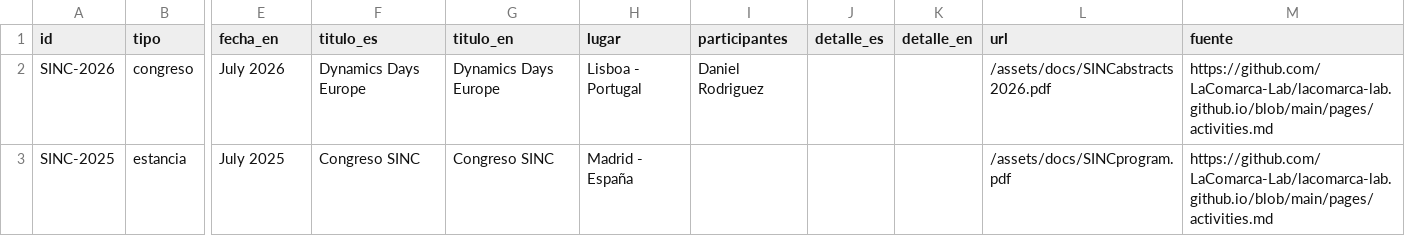
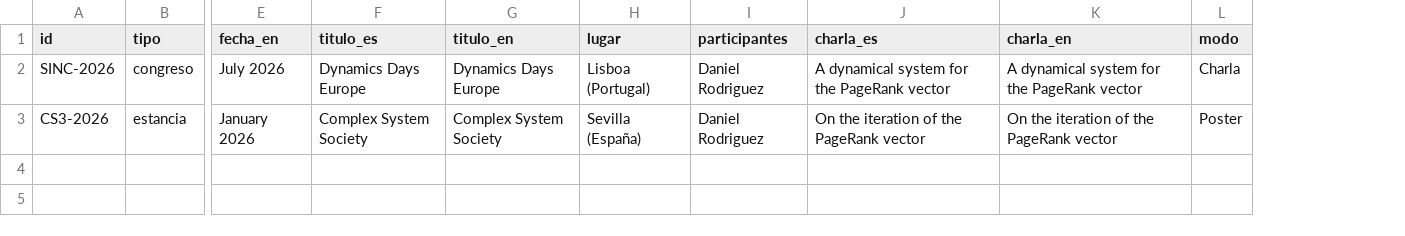
Before and after one commit to LaComarca-Lab/lacomarca-lab.github.io, a CSV file: _data/eventos.csv, drawn as a sheet; only a part is shown, gaps mark what is left out; removed rows and columns are numbered as before the commit, all else as after; rows hold the shown columns only; the diff names each change by its address in the sheet, - before the commit and + after, or states it on an @@ line.

Commit message:
Add files via upload

```diff
--- a/_data/eventos.csv
+++ b/_data/eventos.csv
-column J (detalle_es), empty
-column K (detalle_en), empty
-column L (url), row 2: /assets/docs/SINCabstracts2026.pdf
-column M (fuente), row 2: https://github.com/LaComarca-Lab/lacomarca-lab.github.io/blob/main/pages/activities.md
+column J (charla_es), row 2: A dynamical system for the PageRank vector
+column K (charla_en), row 2: A dynamical system for the PageRank vector
+column L (modo), row 2: Charla
-H2 (lugar): Lisboa - Portugal
+H2 (lugar): Lisboa (Portugal)
-row 3: SINC-2025 | estancia | July 2025 | Congreso SINC | Congreso SINC | Madrid - España |  |  |  | /assets/docs/SINCprogram.pdf | https://github.com/LaComarca-Lab/lacomarca-lab.github.io/blob/main/pages/activities.md
+row 3: CS3-2026 | estancia | January 2026 | Complex System Society | Complex System Society | Sevilla (España) | Daniel Rodriguez | On the iteration of the PageRank vector | On the iteration of the PageRank vector | Poster
```
